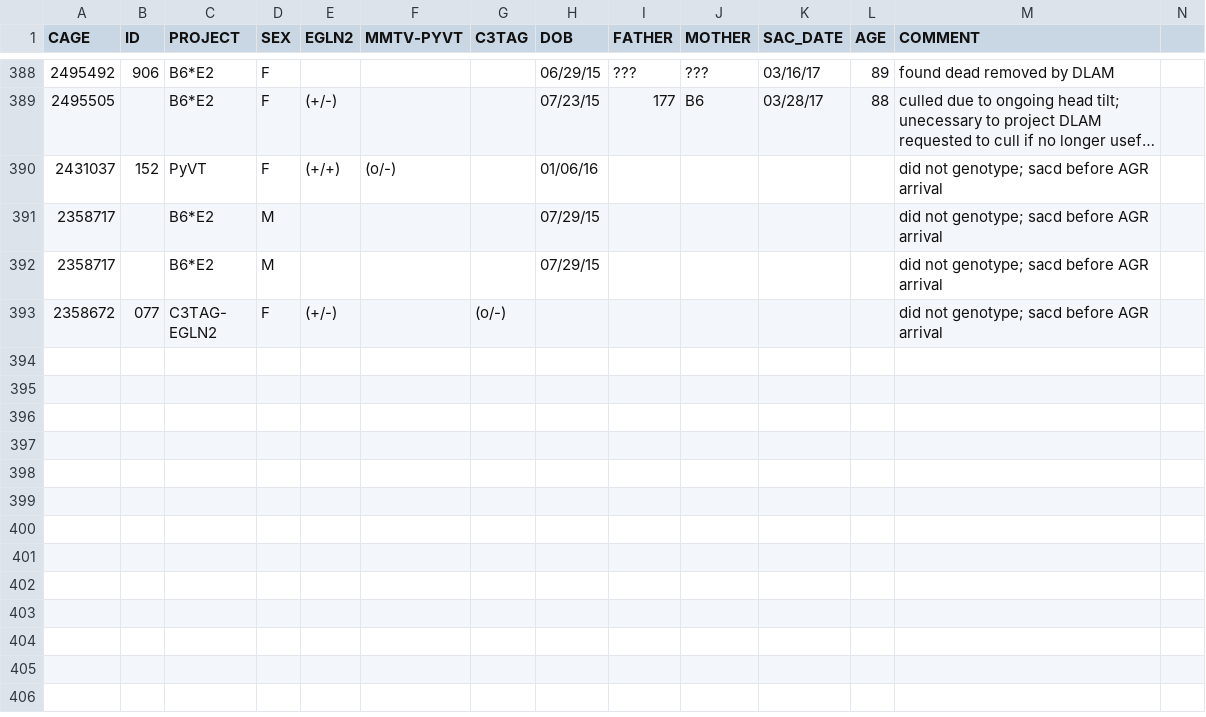
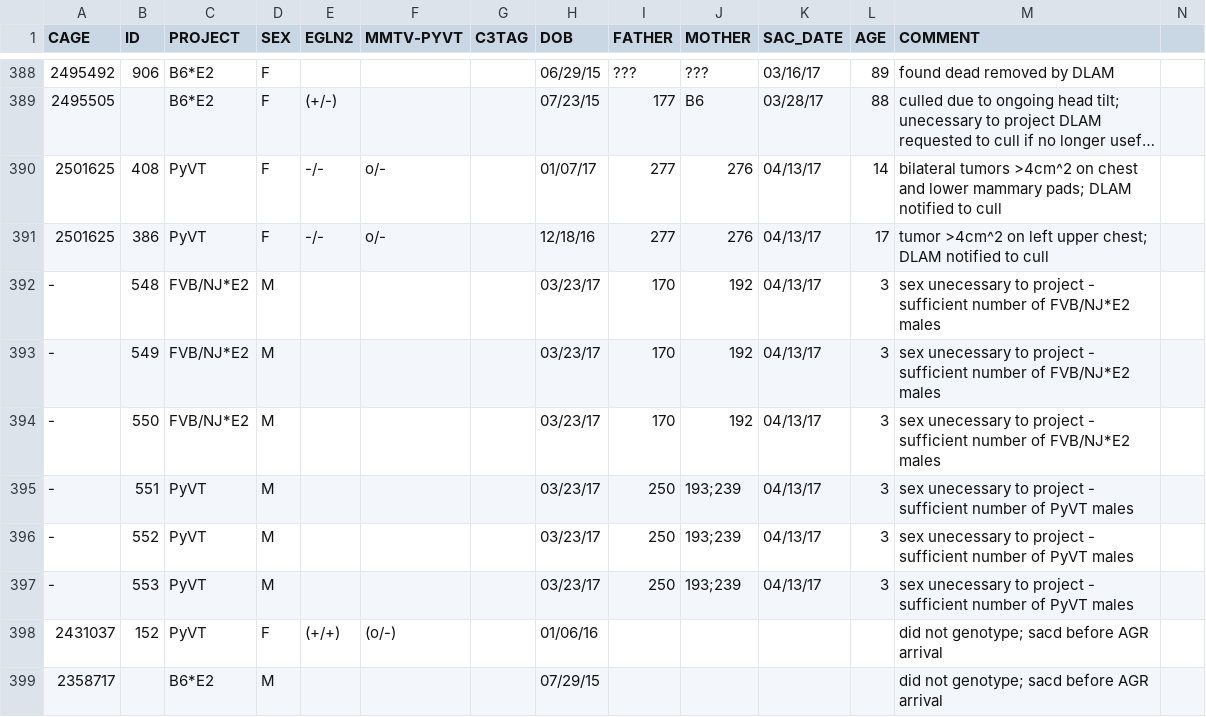
Before and after one commit to qzhanglab/animal_tracking, a CSV file: sac_archive.csv, drawn as a sheet; only a part is shown, gaps mark what is left out; the shorter side is filled out with more unchanged rows; long unchanged cells end in …; rows hold the shown columns only; the diff names each change by its address in the sheet, - before the commit and + after, or states it on an @@ line.

Commit message:
sep pups 545-550 from FVB/NJ*E2 mother 192; sep pups 551-553 from PyVT mother 239; harvest tumors from 386, 408 PyVT/E2 females

```diff
--- a/sac_archive.csv
+++ b/sac_archive.csv
+row 390: 2501625 | 408 | PyVT | F | -/- | o/- |  | 01/07/17 | 277 | 276 | 04/13/17 | 14 | bilateral tumors >4cm^2 on chest and lower mammary pads; DLAM notified to cull
+row 391: 2501625 | 386 | PyVT | F | -/- | o/- |  | 12/18/16 | 277 | 276 | 04/13/17 | 17 | tumor >4cm^2 on left upper chest; DLAM notified to cull
+row 392: - | 548 | FVB/NJ*E2 | M |  |  |  | 03/23/17 | 170 | 192 | 04/13/17 | 3 | sex unecessary to project - sufficient number of FVB/NJ*E2 males
+row 393: - | 549 | FVB/NJ*E2 | M |  |  |  | 03/23/17 | 170 | 192 | 04/13/17 | 3 | sex unecessary to project - sufficient number of FVB/NJ*E2 males
+row 394: - | 550 | FVB/NJ*E2 | M |  |  |  | 03/23/17 | 170 | 192 | 04/13/17 | 3 | sex unecessary to project - sufficient number of FVB/NJ*E2 males
+row 395: - | 551 | PyVT | M |  |  |  | 03/23/17 | 250 | 193;239 | 04/13/17 | 3 | sex unecessary to project - sufficient number of PyVT males
+row 396: - | 552 | PyVT | M |  |  |  | 03/23/17 | 250 | 193;239 | 04/13/17 | 3 | sex unecessary to project - sufficient number of PyVT males
+row 397: - | 553 | PyVT | M |  |  |  | 03/23/17 | 250 | 193;239 | 04/13/17 | 3 | sex unecessary to project - sufficient number of PyVT males
```
Also changed, not shown: master_animal_list.csv.
